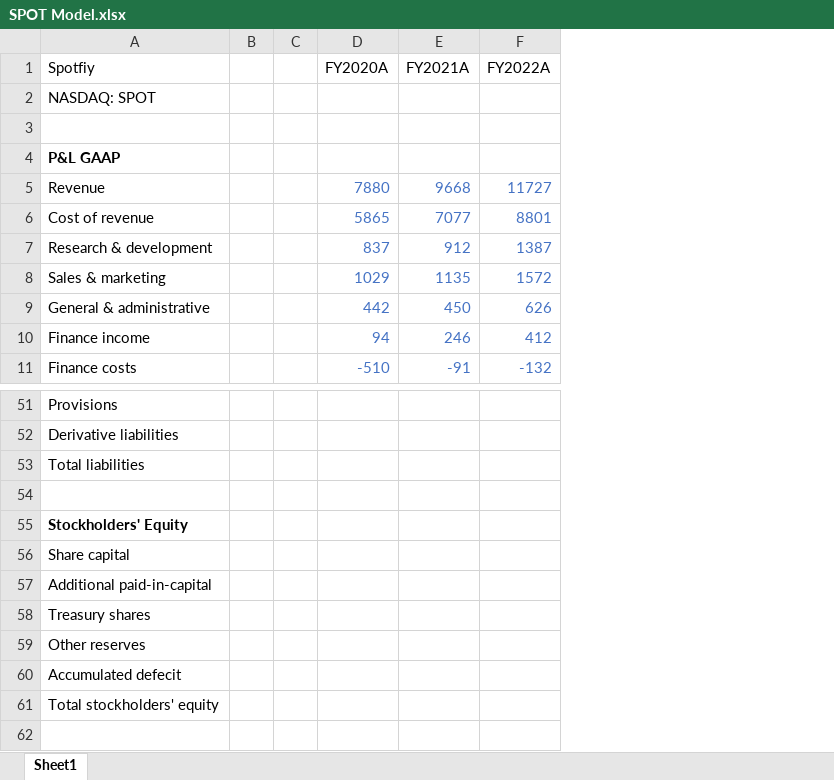
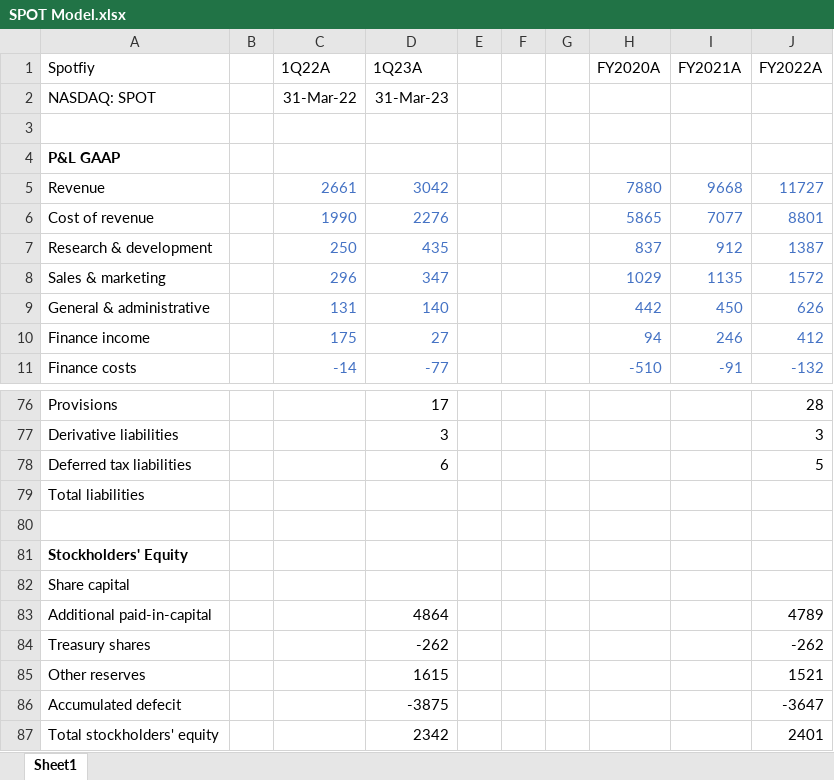
Before and after one commit to evandomingos/Models, an Excel workbook: SPOT Model.xlsx, sheet Sheet1, drawn as a sheet; only a part is shown, gaps mark what is left out; values as stored, in another font and other column widths than the file's, no borders; addresses are those after the commit; the diff covers the shown part only; the diff names each change by its address in the sheet, - before the commit and + after, or states it on an @@ line.

```diff
--- a/SPOT Model.xlsx (sheet Sheet1)
+++ b/SPOT Model.xlsx (sheet Sheet1)
+column C (1Q22A), rows 2-11: 31-Mar-22 |  |  | 2661 | 1990 | 250 | 296 | 131 | 175 | -14
+column D (1Q23A), rows 2-11: 31-Mar-23 |  |  | 3042 | 2276 | 435 | 347 | 140 | 27 | -77; rows 76-77: 17 | 3; rows 83-87: 4864 | -262 | 1615 | -3875 | 2342
+column F, empty
+column G, empty
-J76 (FY2022A): (empty)
+J76 (FY2022A): 28
-J77 (FY2022A): (empty)
+J77 (FY2022A): 3
+row 78: Deferred tax liabilities |  |  | 6 |  |  |  |  |  | 5
-J83 (FY2022A): (empty)
+J83 (FY2022A): 4789
-J84 (FY2022A): (empty)
+J84 (FY2022A): -262
-J85 (FY2022A): (empty)
+J85 (FY2022A): 1521
-J86 (FY2022A): (empty)
+J86 (FY2022A): -3647
-J87 (FY2022A): (empty)
+J87 (FY2022A): 2401
```
Also changed, not shown: 25 added rows, 19 edited cells and cell formats elsewhere in this sheet.
